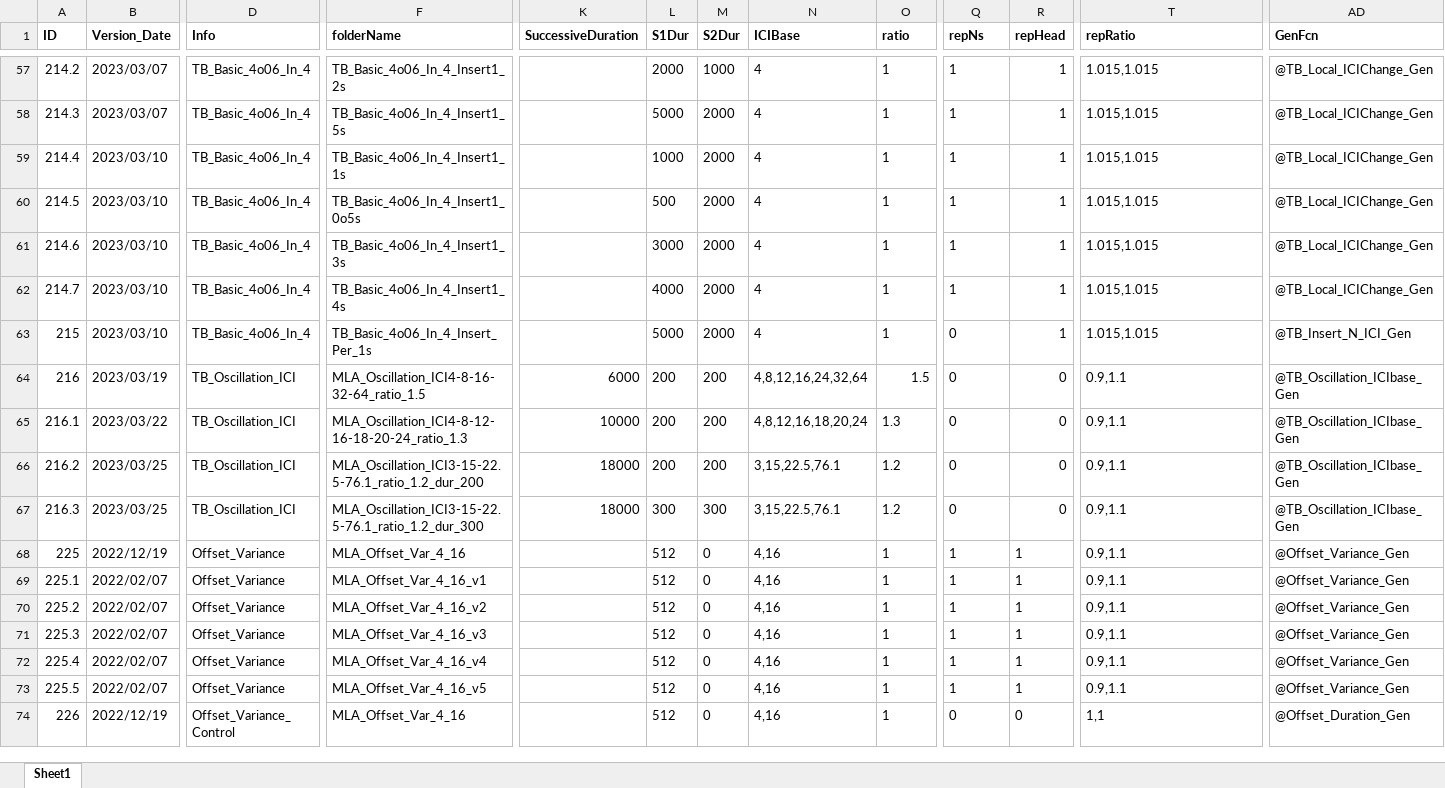
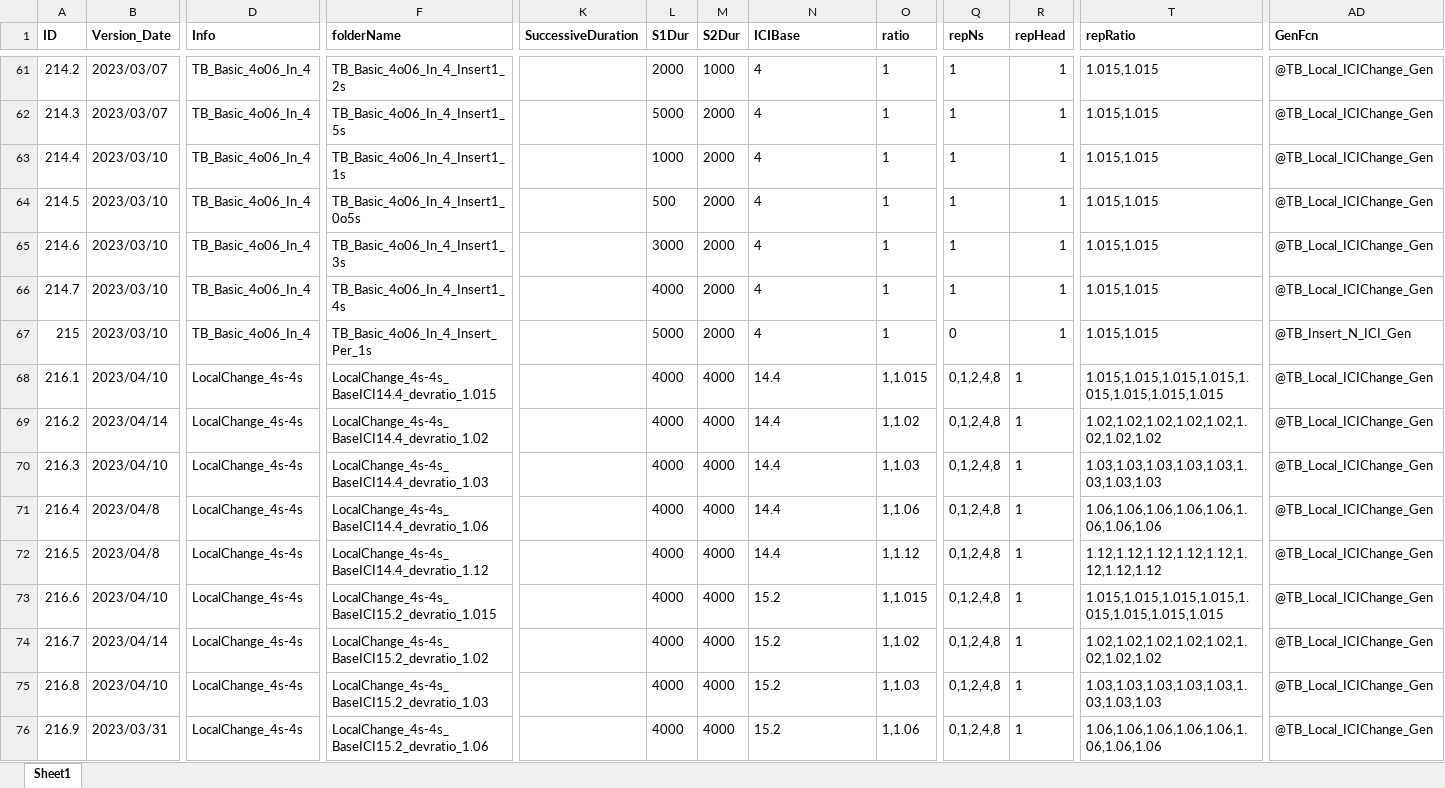
Before and after one commit to springZJU/ClickTrainGeneration, an Excel workbook: TB&Offset/TBOffset_ClickTrain_Config.xlsx, sheet Sheet1, drawn as a sheet; only a part is shown, gaps mark what is left out; the shorter side is filled out with more unchanged rows; values as stored, in another font and other column widths than the file's, no borders; removed rows and columns are numbered as before the commit, all else as after; rows hold the shown columns only; the diff covers the shown part only; the diff names each change by its address in the sheet, - before the commit and + after, or states it on an @@ line.

```diff
--- a/TB&Offset/TBOffset_ClickTrain_Config.xlsx (sheet Sheet1)
+++ b/TB&Offset/TBOffset_ClickTrain_Config.xlsx (sheet Sheet1)
-row 64: 216 | 2023/03/19 | TB_Oscillation_ICI | MLA_Oscillation_ICI4-8-16-32-64_ratio_1.5 | 6000 | 200 | 200 | 4,8,12,16,24,32,64 | 1.5 | 0 | 0 | 0.9,1.1 | @TB_Oscillation_ICIbase_Gen
-B68 (Version_Date): 2023/03/22
+B68 (Version_Date): 2023/04/10
-D68:D70 (Info): TB_Oscillation_ICI
+D68:D70 (Info): LocalChange_4s-4s
-F68 (folderName): MLA_Oscillation_ICI4-8-12-16-18-20-24_ratio_1.3
+F68 (folderName): LocalChange_4s-4s_BaseICI14.4_devratio_1.015
-K68 (SuccessiveDuration): 10000
+K68 (SuccessiveDuration): (empty)
-L68:L69 (S1Dur): 200
+L68:L69 (S1Dur): 4000
-M68:M69 (S2Dur): 200
+M68:M69 (S2Dur): 4000
-N68 (ICIBase): 4,8,12,16,18,20,24
+N68 (ICIBase): 14.4
-O68 (ratio): 1.3
+O68 (ratio): 1,1.015
-Q68:Q70 (repNs): 0
+Q68:Q70 (repNs): 0,1,2,4,8
-R68:R70 (repHead): 0
+R68:R70 (repHead): 1
-T68 (repRatio): 0.9,1.1
+T68 (repRatio): 1.015,1.015,1.015,1.015,1.015,1.015,1.015,1.015
-AD68:AD70 (GenFcn): @TB_Oscillation_ICIbase_Gen
+AD68:AD70 (GenFcn): @TB_Local_ICIChange_Gen
-B69 (Version_Date): 2023/03/25
+B69 (Version_Date): 2023/04/14
-F69 (folderName): MLA_Oscillation_ICI3-15-22.5-76.1_ratio_1.2_dur_200
+F69 (folderName): LocalChange_4s-4s_BaseICI14.4_devratio_1.02
-K69:K70 (SuccessiveDuration): 18000
+K69:K70 (SuccessiveDuration): (empty)
-N69:N70 (ICIBase): 3,15,22.5,76.1
+N69:N70 (ICIBase): 14.4
-O69 (ratio): 1.2
+O69 (ratio): 1,1.02
-T69 (repRatio): 0.9,1.1
+T69 (repRatio): 1.02,1.02,1.02,1.02,1.02,1.02,1.02,1.02
-B70 (Version_Date): 2023/03/25
+B70 (Version_Date): 2023/04/10
-F70 (folderName): MLA_Oscillation_ICI3-15-22.5-76.1_ratio_1.2_dur_300
+F70 (folderName): LocalChange_4s-4s_BaseICI14.4_devratio_1.03
-L70 (S1Dur): 300
+L70 (S1Dur): 4000
-M70 (S2Dur): 300
+M70 (S2Dur): 4000
-O70 (ratio): 1.2
+O70 (ratio): 1,1.03
-T70 (repRatio): 0.9,1.1
+T70 (repRatio): 1.03,1.03,1.03,1.03,1.03,1.03,1.03,1.03
+row 71: 216.4 | 2023/04/8 | LocalChange_4s-4s | LocalChange_4s-4s_BaseICI14.4_devratio_1.06 |  | 4000 | 4000 | 14.4 | 1,1.06 | 0,1,2,4,8 | 1 | 1.06,1.06,1.06,1.06,1.06,1.06,1.06,1.06 | @TB_Local_ICIChange_Gen
+row 72: 216.5 | 2023/04/8 | LocalChange_4s-4s | LocalChange_4s-4s_BaseICI14.4_devratio_1.12 |  | 4000 | 4000 | 14.4 | 1,1.12 | 0,1,2,4,8 | 1 | 1.12,1.12,1.12,1.12,1.12,1.12,1.12,1.12 | @TB_Local_ICIChange_Gen
+row 73: 216.6 | 2023/04/10 | LocalChange_4s-4s | LocalChange_4s-4s_BaseICI15.2_devratio_1.015 |  | 4000 | 4000 | 15.2 | 1,1.015 | 0,1,2,4,8 | 1 | 1.015,1.015,1.015,1.015,1.015,1.015,1.015,1.015 | @TB_Local_ICIChange_Gen
+row 74: 216.7 | 2023/04/14 | LocalChange_4s-4s | LocalChange_4s-4s_BaseICI15.2_devratio_1.02 |  | 4000 | 4000 | 15.2 | 1,1.02 | 0,1,2,4,8 | 1 | 1.02,1.02,1.02,1.02,1.02,1.02,1.02,1.02 | @TB_Local_ICIChange_Gen
+row 75: 216.8 | 2023/04/10 | LocalChange_4s-4s | LocalChange_4s-4s_BaseICI15.2_devratio_1.03 |  | 4000 | 4000 | 15.2 | 1,1.03 | 0,1,2,4,8 | 1 | 1.03,1.03,1.03,1.03,1.03,1.03,1.03,1.03 | @TB_Local_ICIChange_Gen
+row 76: 216.9 | 2023/03/31 | LocalChange_4s-4s | LocalChange_4s-4s_BaseICI15.2_devratio_1.06 |  | 4000 | 4000 | 15.2 | 1,1.06 | 0,1,2,4,8 | 1 | 1.06,1.06,1.06,1.06,1.06,1.06,1.06,1.06 | @TB_Local_ICIChange_Gen
```
Also changed, not shown: 11 added rows, 19 edited cells and cell formats elsewhere in this sheet, MMN/MSTI_ClickTrain_Config.xlsx, MMN/MSTIomi_ClickTrain_Config.xlsx, 7 other files.
